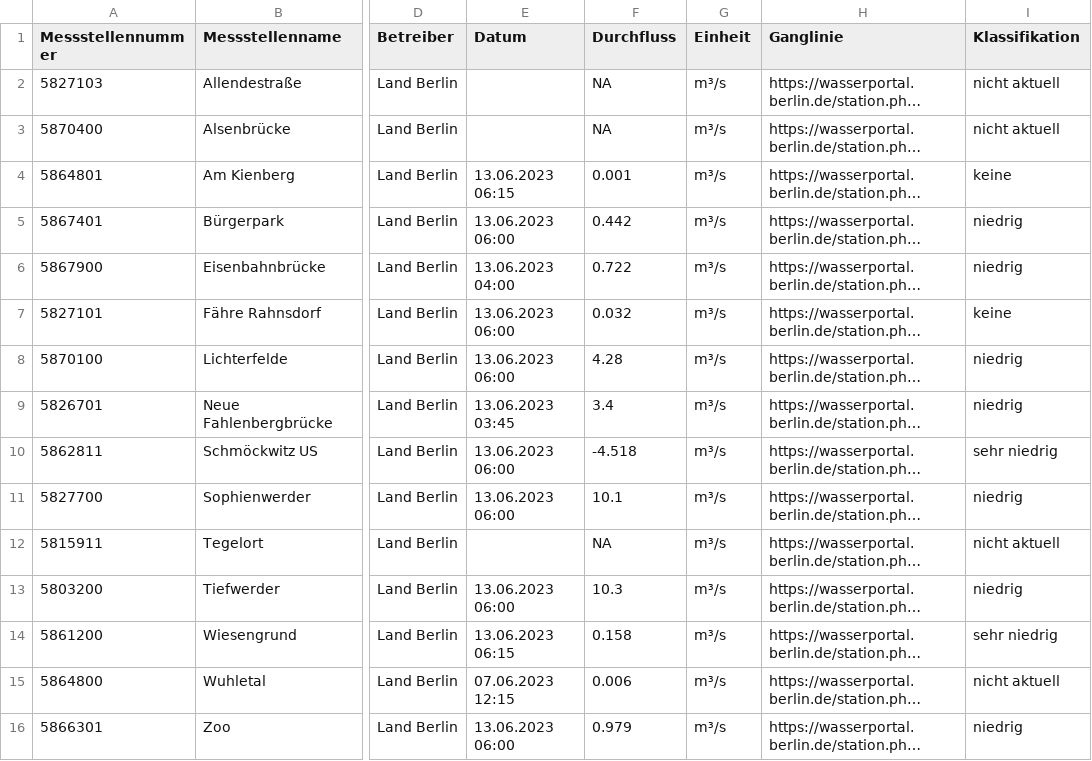
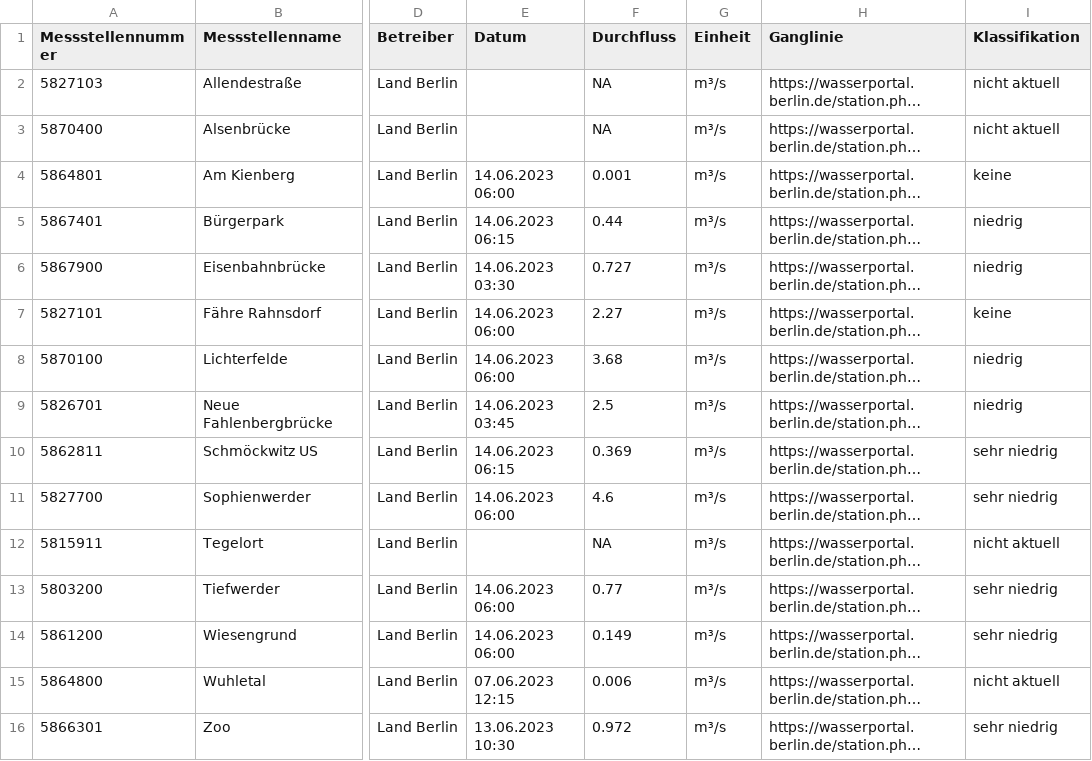
Before and after one commit to KWB-R/wasserportal, a CSV file: stations_surface-water_flow.csv, drawn as a sheet; only a part is shown, gaps mark what is left out; long unchanged cells end in …; the diff covers the shown part only; the diff names each change by its address in the sheet, - before the commit and + after, or states it on an @@ line.

```diff
--- a/stations_surface-water_flow.csv
+++ b/stations_surface-water_flow.csv
-E4 (Datum): 13.06.2023 06:15
+E4 (Datum): 14.06.2023 06:00
-E5 (Datum): 13.06.2023 06:00
+E5 (Datum): 14.06.2023 06:15
-F5 (Durchfluss): 0.442
+F5 (Durchfluss): 0.44
-E6 (Datum): 13.06.2023 04:00
+E6 (Datum): 14.06.2023 03:30
-F6 (Durchfluss): 0.722
+F6 (Durchfluss): 0.727
-E7:E8 (Datum): 13.06.2023 06:00
+E7:E8 (Datum): 14.06.2023 06:00
-F7 (Durchfluss): 0.032
+F7 (Durchfluss): 2.27
-F8 (Durchfluss): 4.28
+F8 (Durchfluss): 3.68
-E9 (Datum): 13.06.2023 03:45
+E9 (Datum): 14.06.2023 03:45
-F9 (Durchfluss): 3.4
+F9 (Durchfluss): 2.5
-E10 (Datum): 13.06.2023 06:00
+E10 (Datum): 14.06.2023 06:15
-F10 (Durchfluss): -4.518
+F10 (Durchfluss): 0.369
-E11 (Datum): 13.06.2023 06:00
+E11 (Datum): 14.06.2023 06:00
-F11 (Durchfluss): 10.1
+F11 (Durchfluss): 4.6
-I11 (Klassifikation): niedrig
+I11 (Klassifikation): sehr niedrig
-E13 (Datum): 13.06.2023 06:00
+E13 (Datum): 14.06.2023 06:00
-F13 (Durchfluss): 10.3
+F13 (Durchfluss): 0.77
-I13 (Klassifikation): niedrig
+I13 (Klassifikation): sehr niedrig
-E14 (Datum): 13.06.2023 06:15
+E14 (Datum): 14.06.2023 06:00
-F14 (Durchfluss): 0.158
+F14 (Durchfluss): 0.149
-E16 (Datum): 13.06.2023 06:00
+E16 (Datum): 13.06.2023 10:30
-F16 (Durchfluss): 0.979
+F16 (Durchfluss): 0.972
-I16 (Klassifikation): niedrig
+I16 (Klassifikation): sehr niedrig
```
Also changed, not shown: 30 edited cells elsewhere in this file, stations_groundwater_level.csv, stations_surface-water_conductivity.csv, 20 other files.
